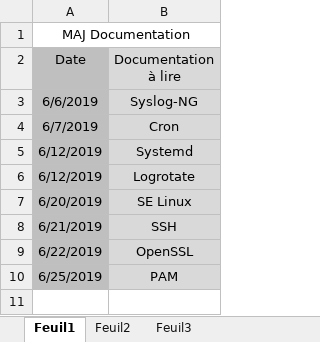
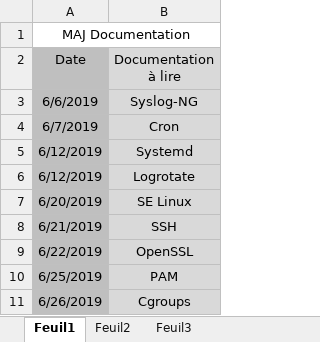
Before and after one commit to bruno-bettuzzi/Repo, an Excel workbook: Mise_a_niveau_annuelle.xlsx, sheet Feuil1, drawn as a sheet; values as stored, in another font and other column widths than the file's, no borders; the diff names each change by its address in the sheet, - before the commit and + after, or states it on an @@ line.

```diff
--- a/Mise_a_niveau_annuelle.xlsx (sheet Feuil1)
+++ b/Mise_a_niveau_annuelle.xlsx (sheet Feuil1)
+row 11: 6/26/2019 | Cgroups
```
Also changed, not shown: Organisation.xlsx, 18 other files.
